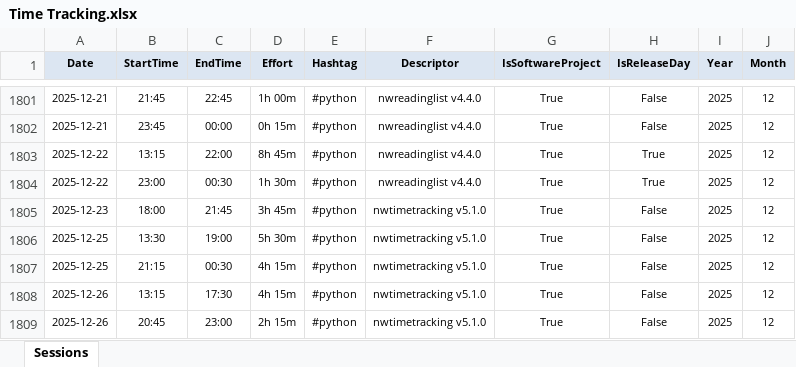
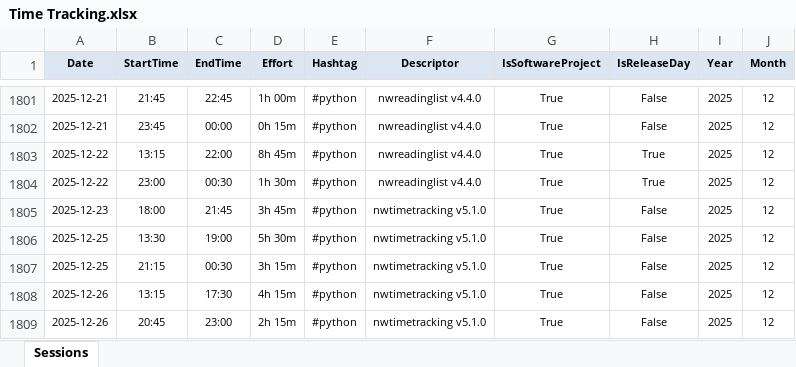
Before and after one commit to numbworks/nwtimetracking, an Excel workbook: data/Time Tracking.xlsx, sheet Sessions, drawn as a sheet; only a part is shown, gaps mark what is left out; values as stored, in another font and other column widths than the file's, no borders; the diff names each change by its address in the sheet, - before the commit and + after, or states it on an @@ line.

Commit message:
#56 Time Tracking: fixed 1807.

```diff
--- a/data/Time Tracking.xlsx (sheet Sessions)
+++ b/data/Time Tracking.xlsx (sheet Sessions)
-D1807 (Effort): 4h 15m
+D1807 (Effort): 3h 15m
```
Also changed, not shown: 1 other file.
